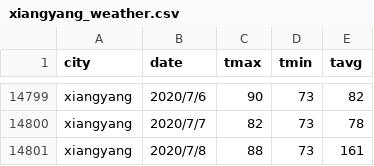
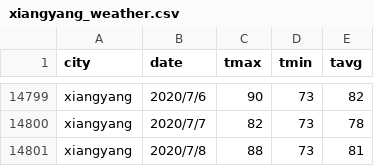
Before and after one commit to hjwforever/Weather, a CSV file: app/mod_timeseries/xiangyang_weather.csv, drawn as a sheet; only a part is shown, gaps mark what is left out.

```diff
--- a/app/mod_timeseries/xiangyang_weather.csv
+++ b/app/mod_timeseries/xiangyang_weather.csv
@@ -14800,2 +14800,2 @@ xiangyang,2020/7/6,90,73,82
 xiangyang,2020/7/7,82,73,78
-xiangyang,2020/7/8,88,73,161
+xiangyang,2020/7/8,88,73,81
```
Also changed, not shown: 3 other files.
